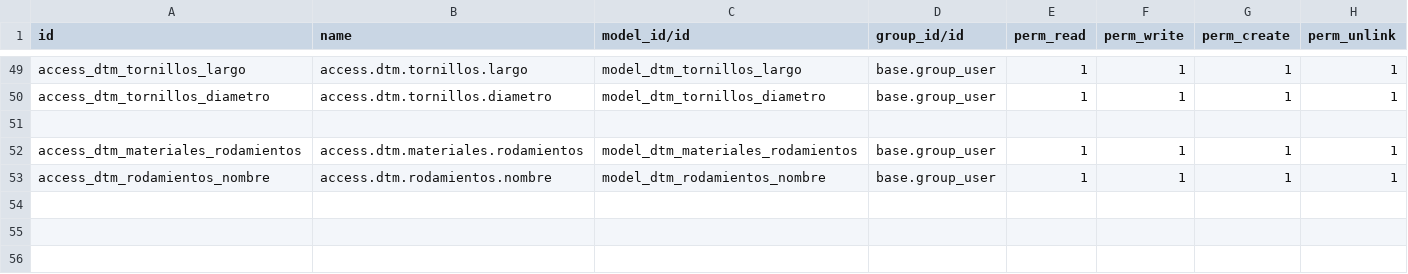
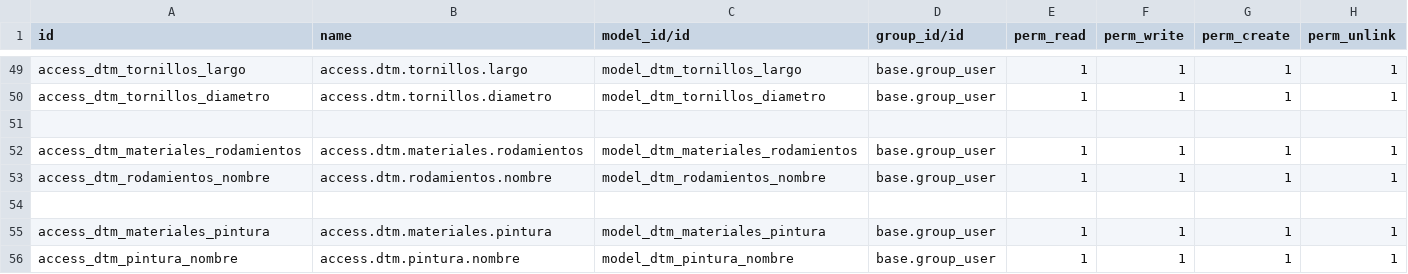
Before and after one commit to rafaguzmang/dtm_materiales, a CSV file: security/ir.model.access.csv, drawn as a sheet; only a part is shown, gaps mark what is left out; the diff names each change by its address in the sheet, - before the commit and + after, or states it on an @@ line.

Commit message:
Se agrega el modulo dtm_materiales_pintura

```diff
--- a/security/ir.model.access.csv
+++ b/security/ir.model.access.csv
+row 54: (empty)
+row 55: access_dtm_materiales_pintura | access.dtm.materiales.pintura | model_dtm_materiales_pintura | base.group_user | 1 | 1 | 1 | 1
+row 56: access_dtm_pintura_nombre | access.dtm.pintura.nombre | model_dtm_pintura_nombre | base.group_user | 1 | 1 | 1 | 1
```
Also changed, not shown: 4 other files.
